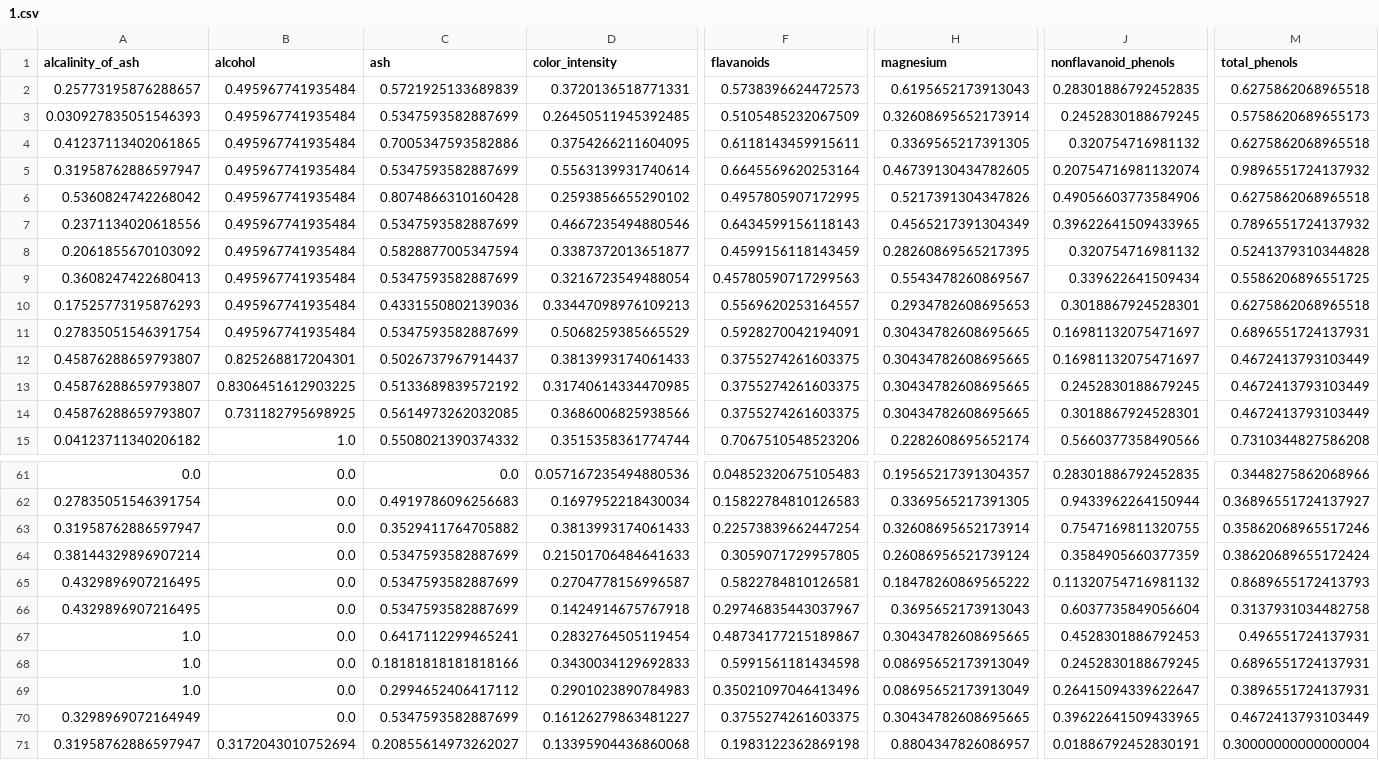
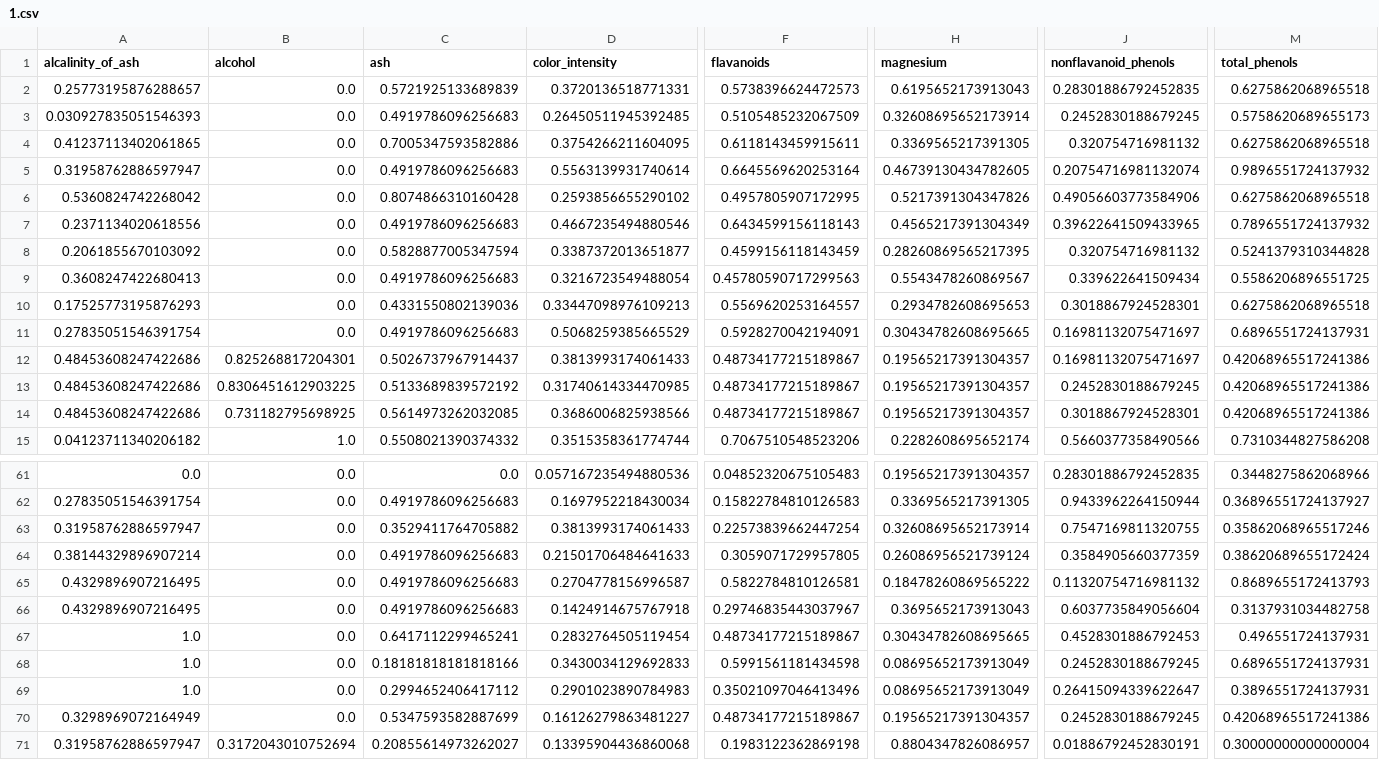
Before and after one commit to hhyein/qualityVA-model, a CSV file: static/dataset/1.csv, drawn as a sheet; only a part is shown, gaps mark what is left out; the diff names each change by its address in the sheet, - before the commit and + after, or states it on an @@ line.

```diff
--- a/static/dataset/1.csv
+++ b/static/dataset/1.csv
-B2:B11 (alcohol): 0.495967741935484
+B2:B11 (alcohol): 0.0
-C3 (ash): 0.5347593582887699
+C3 (ash): 0.4919786096256683
-C5 (ash): 0.5347593582887699
+C5 (ash): 0.4919786096256683
-C7 (ash): 0.5347593582887699
+C7 (ash): 0.4919786096256683
-C9 (ash): 0.5347593582887699
+C9 (ash): 0.4919786096256683
-C11 (ash): 0.5347593582887699
+C11 (ash): 0.4919786096256683
-A12:A14 (alcalinity_of_ash): 0.45876288659793807
+A12:A14 (alcalinity_of_ash): 0.48453608247422686
-F12:F14 (flavanoids): 0.3755274261603375
+F12:F14 (flavanoids): 0.48734177215189867
-H12:H14 (magnesium): 0.30434782608695665
+H12:H14 (magnesium): 0.19565217391304357
-M12:M14 (total_phenols): 0.4672413793103449
+M12:M14 (total_phenols): 0.42068965517241386
-C64:C66 (ash): 0.5347593582887699
+C64:C66 (ash): 0.4919786096256683
-F70 (flavanoids): 0.3755274261603375
+F70 (flavanoids): 0.48734177215189867
-H70 (magnesium): 0.30434782608695665
+H70 (magnesium): 0.19565217391304357
-J70 (nonflavanoid_phenols): 0.39622641509433965
+J70 (nonflavanoid_phenols): 0.2452830188679245
-M70 (total_phenols): 0.4672413793103449
+M70 (total_phenols): 0.42068965517241386
```
Also changed, not shown: 2 other files.
